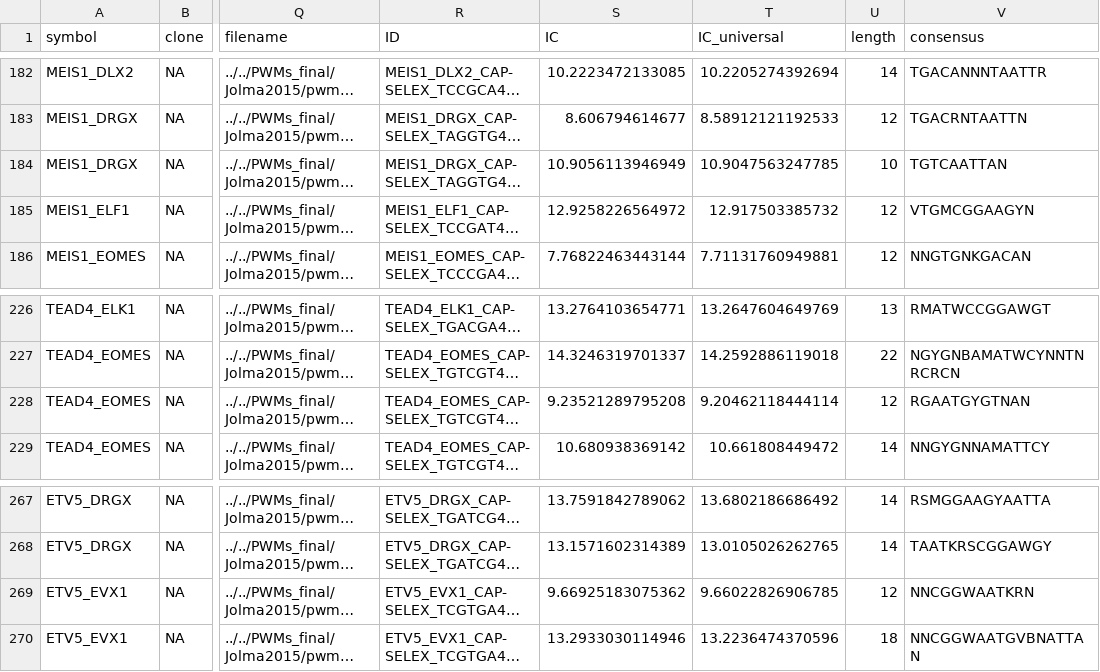
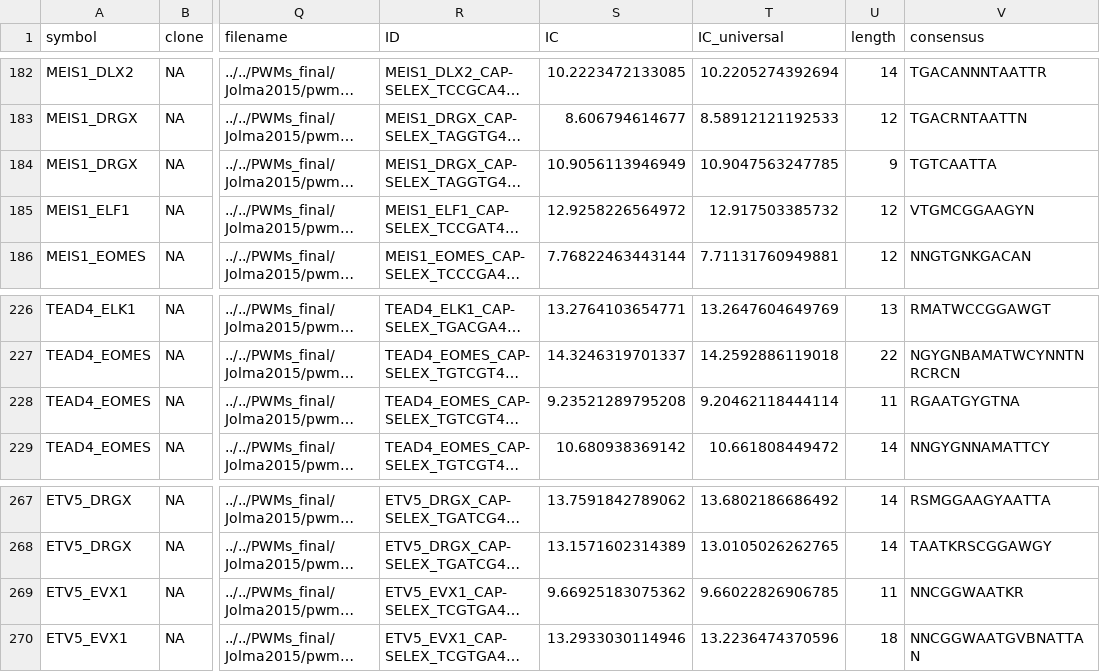
Before and after one commit to MariaOsmala/TFBS, a CSV file: PWMs_final/Jolma2015/metadata.csv, drawn as a sheet; only a part is shown, gaps mark what is left out; long unchanged cells end in …; the diff covers the shown part only; the diff names each change by its address in the sheet, - before the commit and + after, or states it on an @@ line.

```diff
--- a/PWMs_final/Jolma2015/metadata.csv
+++ b/PWMs_final/Jolma2015/metadata.csv
-U184 (length): 10
+U184 (length): 9
-V184 (consensus): TGTCAATTAN
+V184 (consensus): TGTCAATTA
-U228 (length): 12
+U228 (length): 11
-V228 (consensus): RGAATGYGTNAN
+V228 (consensus): RGAATGYGTNA
-U269 (length): 12
+U269 (length): 11
-V269 (consensus): NNCGGWAATKRN
+V269 (consensus): NNCGGWAATKR
```
Also changed, not shown: 14 edited cells elsewhere in this file, 35 other files.
